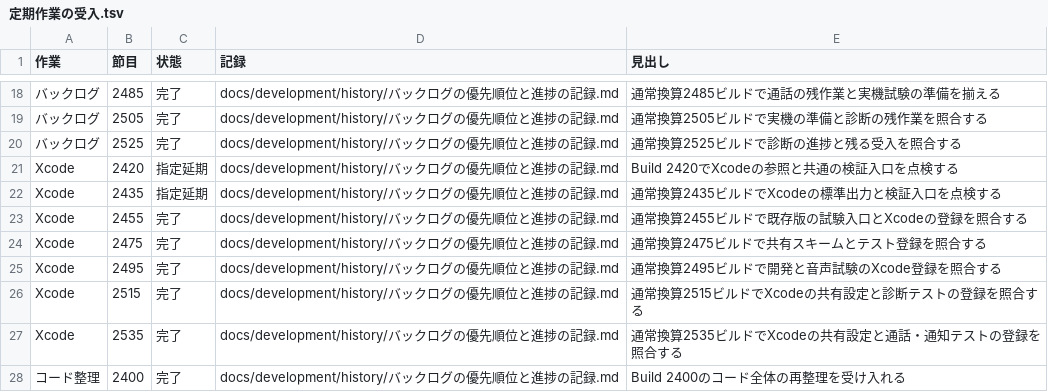
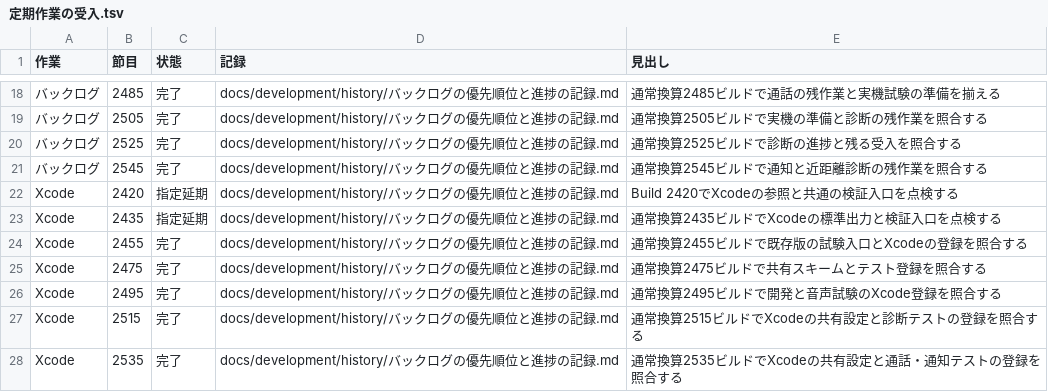
Before and after one commit to eroccowaruico/RideCom, a TSV file: docs/development/history/定期作業の受入.tsv, drawn as a sheet; only a part is shown, gaps mark what is left out; the shorter side is filled out with more unchanged rows; the diff names each change by its address in the sheet, - before the commit and + after, or states it on an @@ line.

Commit message:
通常換算2545のバックログ点検を受け入れる
指示の要約
定期点検で残る作業と現在の受入結果を一覧と詳細に揃える。

目的
本番通話、通知、診断で過去の準備と今の再開条件を取り違えないようにする。

変更内容
- 本番Macの起動と認証未確認、Sandbox専用Workerの作成拒否を一覧と詳細に反映する
- 着手・再開待ち・詳細・デザインの一意参照を検査し、定期点検の受入を記録する
- 独立品質評価の指摘を反映し、変更監査はgpt-6.2-astraでclear

Ride-Periodic: バックログ@2545

```diff
--- a/docs/development/history/定期作業の受入.tsv
+++ b/docs/development/history/定期作業の受入.tsv
+row 21: バックログ | 2545 | 完了 | docs/development/history/バックログの優先順位と進捗の記録.md | 通常換算2545ビルドで通知と近距離診断の残作業を照合する
```
Also changed, not shown: 3 other files.
